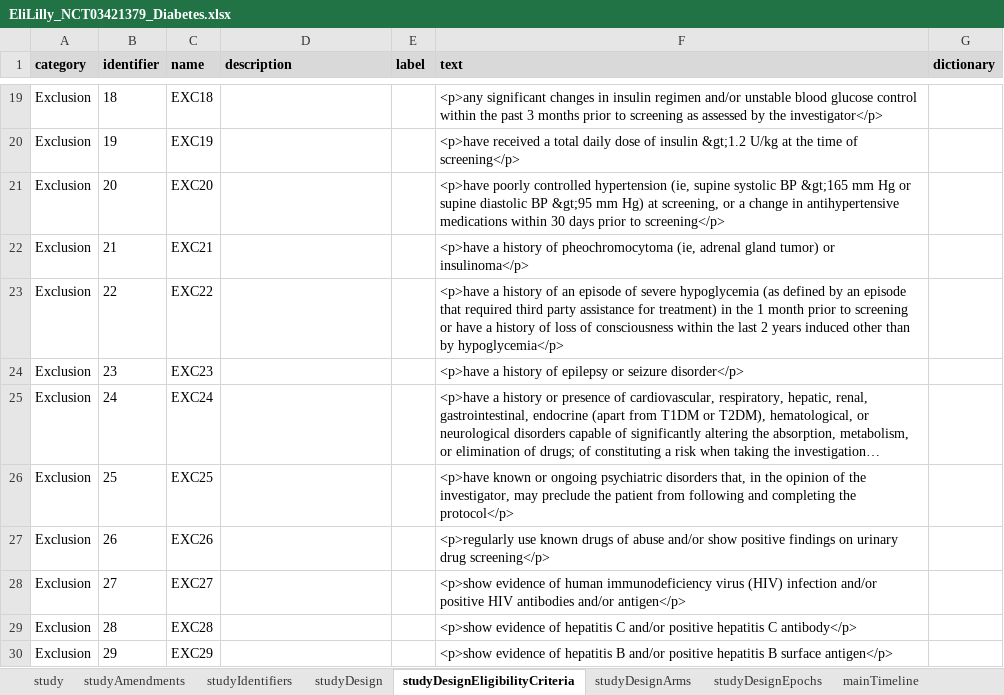
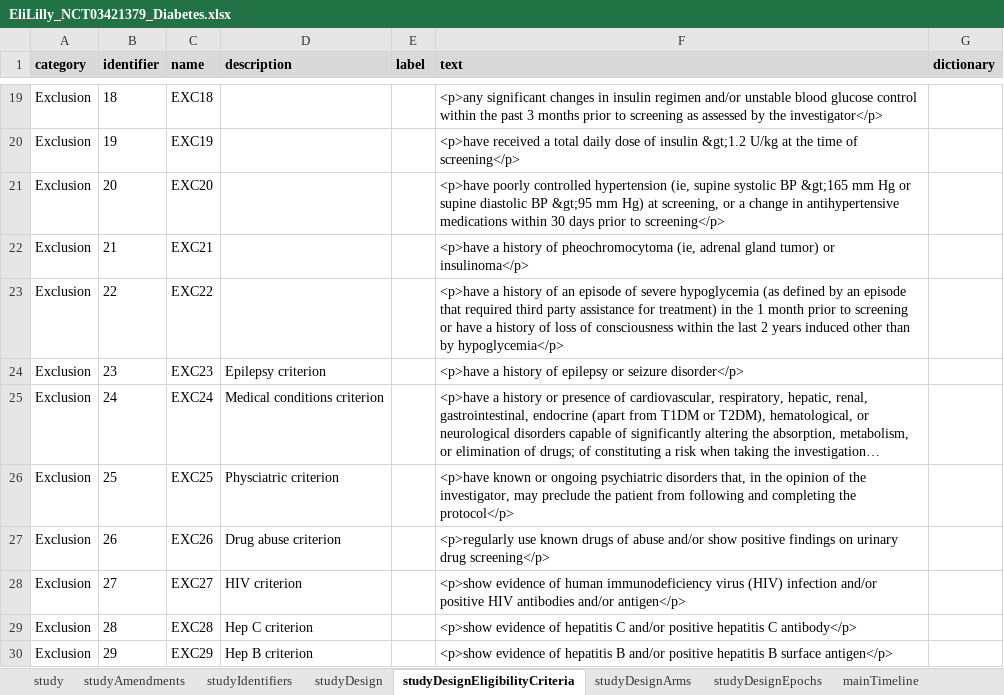
Before and after one commit to data4knowledge/usdm_data, an Excel workbook: source_data/NCT03421379/EliLilly_NCT03421379_Diabetes.xlsx, sheet studyDesignEligibilityCriteria, drawn as a sheet; only a part is shown, gaps mark what is left out; long unchanged cells end in …; values as stored, in another font and other column widths than the file's, no borders; the diff covers the shown part only; the diff names each change by its address in the sheet, - before the commit and + after, or states it on an @@ line.

```diff
--- a/source_data/NCT03421379/EliLilly_NCT03421379_Diabetes.xlsx (sheet studyDesignEligibilityCriteria)
+++ b/source_data/NCT03421379/EliLilly_NCT03421379_Diabetes.xlsx (sheet studyDesignEligibilityCriteria)
-D24 (description): (empty)
+D24 (description): Epilepsy criterion
-D25 (description): (empty)
+D25 (description): Medical conditions criterion
-D26 (description): (empty)
+D26 (description): Physciatric criterion
-D27 (description): (empty)
+D27 (description): Drug abuse criterion
-D28 (description): (empty)
+D28 (description): HIV criterion
-D29 (description): (empty)
+D29 (description): Hep C criterion
-D30 (description): (empty)
+D30 (description): Hep B criterion
```
Also changed, not shown: 13 edited cells elsewhere in this sheet, sheet studyDesignContent, 8 other files.
